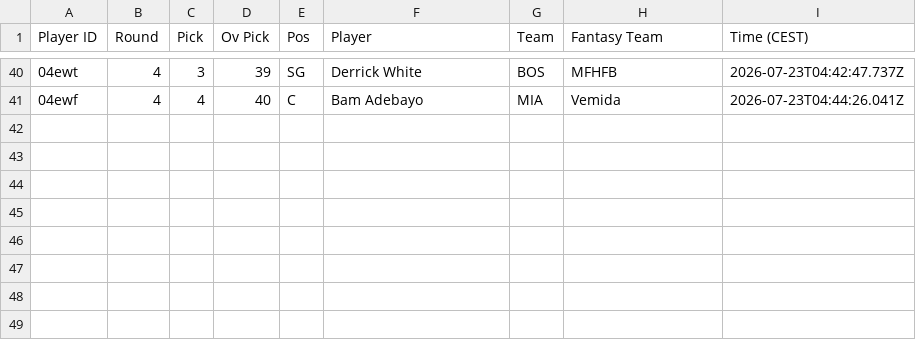
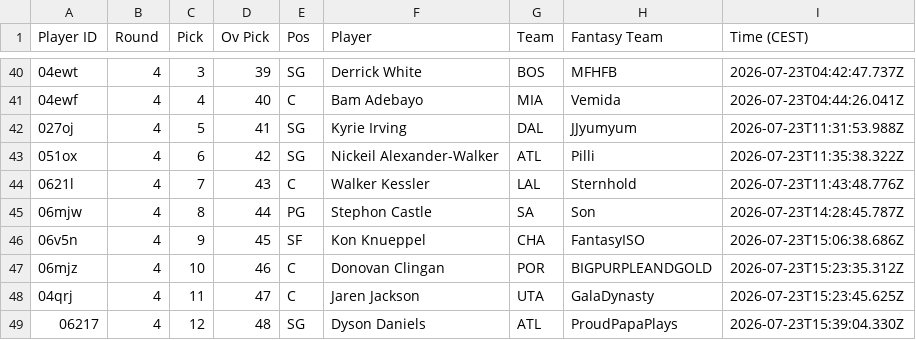
Before and after one commit to Pizzaratops/MFHFBs-NBA-Projections, a CSV file: data/draft-results/Fantrax-Draft-Results-AUTO-hfw2srjjmrtq935q.csv, drawn as a sheet; only a part is shown, gaps mark what is left out; the diff names each change by its address in the sheet, - before the commit and + after, or states it on an @@ line.

```diff
--- a/data/draft-results/Fantrax-Draft-Results-AUTO-hfw2srjjmrtq935q.csv
+++ b/data/draft-results/Fantrax-Draft-Results-AUTO-hfw2srjjmrtq935q.csv
+row 42: 027oj | 4 | 5 | 41 | SG | Kyrie Irving | DAL | JJyumyum | 2026-07-23T11:31:53.988Z
+row 43: 051ox | 4 | 6 | 42 | SG | Nickeil Alexander-Walker | ATL | Pilli | 2026-07-23T11:35:38.322Z
+row 44: 0621l | 4 | 7 | 43 | C | Walker Kessler | LAL | Sternhold | 2026-07-23T11:43:48.776Z
+row 45: 06mjw | 4 | 8 | 44 | PG | Stephon Castle | SA | Son | 2026-07-23T14:28:45.787Z
+row 46: 06v5n | 4 | 9 | 45 | SF | Kon Knueppel | CHA | FantasyISO | 2026-07-23T15:06:38.686Z
+row 47: 06mjz | 4 | 10 | 46 | C | Donovan Clingan | POR | BIGPURPLEANDGOLD | 2026-07-23T15:23:35.312Z
+row 48: 04qrj | 4 | 11 | 47 | C | Jaren Jackson | UTA | GalaDynasty | 2026-07-23T15:23:45.625Z
+row 49: 06217 | 4 | 12 | 48 | SG | Dyson Daniels | ATL | ProudPapaPlays | 2026-07-23T15:39:04.330Z
```
Also changed, not shown: data/draft-results/Fantrax-Draft-Results-AUTO-2xpavvsdmrkgdwvm.csv, data/draft-results/Fantrax-Draft-Results-AUTO-f4s6y7hlmrkduxh8.csv, 25 other files.
